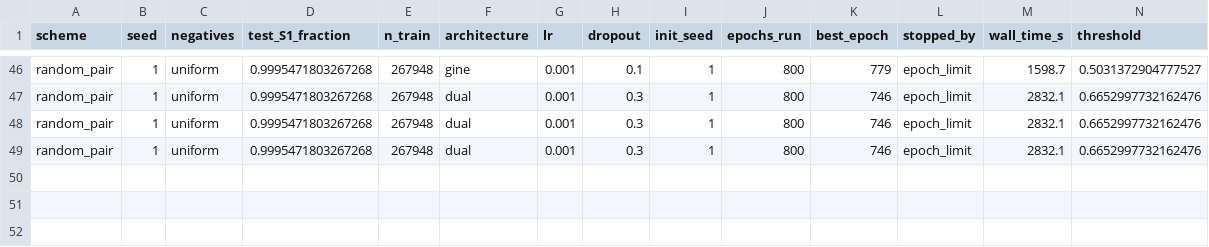
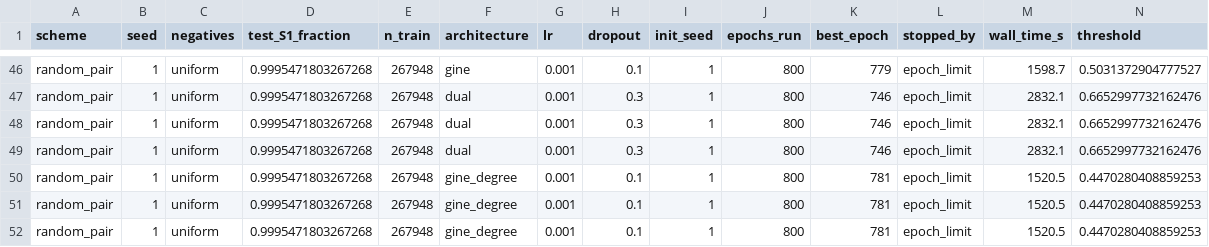
Before and after one commit to mametaeverzat014-cell/DDI-Net, a CSV file: reports/phase_a2_results.csv, drawn as a sheet; only a part is shown, gaps mark what is left out; rows hold the shown columns only; the diff names each change by its address in the sheet, - before the commit and + after, or states it on an @@ line.

```diff
--- a/reports/phase_a2_results.csv
+++ b/reports/phase_a2_results.csv
+row 50: random_pair | 1 | uniform | 0.9995471803267268 | 267948 | gine_degree | 0.001 | 0.1 | 1 | 800 | 781 | epoch_limit | 1520.5 | 0.4470280408859253
+row 51: random_pair | 1 | uniform | 0.9995471803267268 | 267948 | gine_degree | 0.001 | 0.1 | 1 | 800 | 781 | epoch_limit | 1520.5 | 0.4470280408859253
+row 52: random_pair | 1 | uniform | 0.9995471803267268 | 267948 | gine_degree | 0.001 | 0.1 | 1 | 800 | 781 | epoch_limit | 1520.5 | 0.4470280408859253
```
Also changed, not shown: 1 other file.
